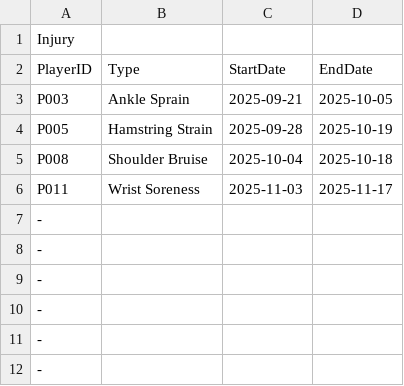
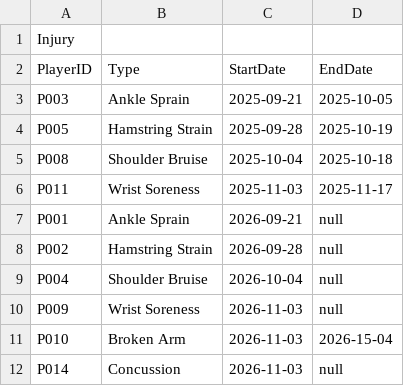
Before and after one commit to walthe219/csc4402-collegiate-database, a CSV file: data/Injury.csv, drawn as a sheet.

Commit message:
added more injury records and SQLite notebook impl

```diff
--- a/data/Injury.csv
+++ b/data/Injury.csv
@@ -6,7 +6,7 @@ P008,Shoulder Bruise,2025-10-04,2025-10-18
 P011,Wrist Soreness,2025-11-03,2025-11-17
--,,,
--,,,
--,,,
--,,,
--,,,
--,,,
+P001,Ankle Sprain,2026-09-21,null
+P002,Hamstring Strain,2026-09-28,null
+P004,Shoulder Bruise,2026-10-04,null
+P009,Wrist Soreness,2026-11-03,null
+P010,Broken Arm,2026-11-03,2026-15-04
+P014,Concussion,2026-11-03,null
```
Also changed, not shown: 5 other files.
